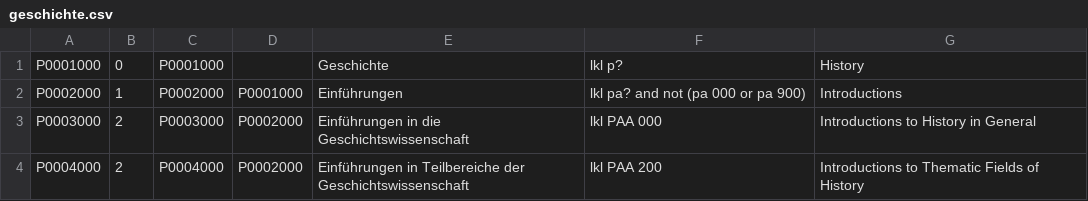
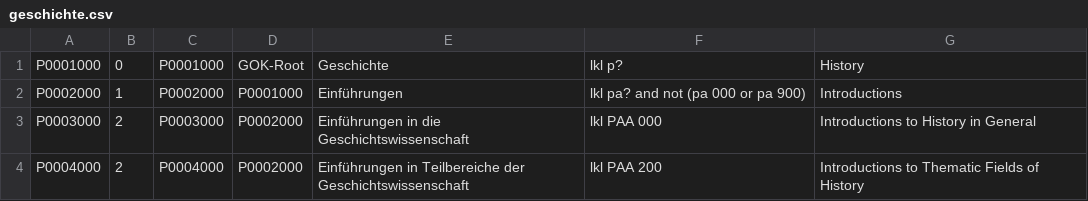
Before and after one commit to subugoe/vlibs-typo3, a CSV file: fileadmin/gok/csv/geschichte.csv, drawn as a sheet; only a part is shown.

```diff
--- a/fileadmin/gok/csv/geschichte.csv
+++ b/fileadmin/gok/csv/geschichte.csv
@@ -1,2 +1,2 @@
-P0001000;0;P0001000;;Geschichte;lkl p?;History
+P0001000;0;P0001000;GOK-Root;Geschichte;lkl p?;History
 P0002000;1;P0002000;P0001000;Einführungen;lkl pa? and not (pa 000 or pa 900);Introductions
```
Also changed, not shown: fileadmin/gok/csv/HistoryGuide.csv, 2 other files.
